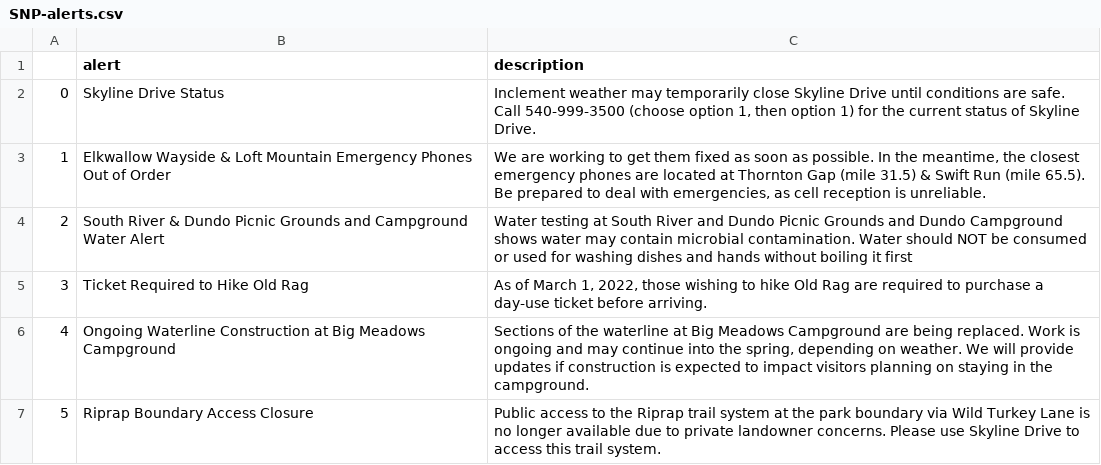
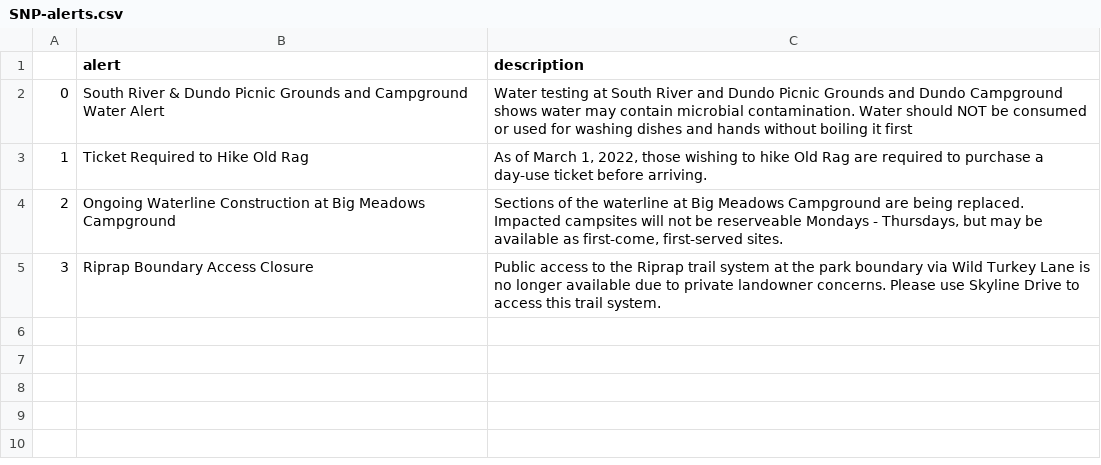
Before and after one commit to amarton/scrape-snp, a CSV file: csv-results/SNP-alerts.csv, drawn as a sheet.

```diff
--- a/csv-results/SNP-alerts.csv
+++ b/csv-results/SNP-alerts.csv
@@ -1,7 +1,5 @@
 ,alert,description
-0,Skyline Drive Status,"Inclement weather may temporarily close Skyline Drive until conditions are safe. Call 540-999-3500 (choose option 1, then option 1) for the current status of Skyline Drive."
-1,Elkwallow Wayside & Loft Mountain Emergency Phones Out of Order,"We are working to get them fixed as soon as possible. In the meantime, the closest emergency phones are located at Thornton Gap (mile 31.5) & Swift Run (mile 65.5). Be prepared to deal with emergencies, as cell reception is unreliable."
-2,South River & Dundo Picnic Grounds and Campground Water Alert,Water testing at South River and Dundo Picnic Grounds and Dundo Campground shows water may contain microbial contamination. Water should NOT be consumed or used for washing dishes and hands without boiling it first
-3,Ticket Required to Hike Old Rag,"As of March 1, 2022, those wishing to hike Old Rag are required to purchase a day-use ticket before arriving."
-4,Ongoing Waterline Construction at Big Meadows Campground,"Sections of the waterline at Big Meadows Campground are being replaced. Work is ongoing and may continue into the spring, depending on weather. We will provide updates if construction is expected to impact visitors planning on staying in the campground."
-5,Riprap Boundary Access Closure,Public access to the Riprap trail system at the park boundary via Wild Turkey Lane is no longer available due to private landowner concerns. Please use Skyline Drive to access this trail system.
+0,South River & Dundo Picnic Grounds and Campground Water Alert,Water testing at South River and Dundo Picnic Grounds and Dundo Campground shows water may contain microbial contamination. Water should NOT be consumed or used for washing dishes and hands without boiling it first
+1,Ticket Required to Hike Old Rag,"As of March 1, 2022, those wishing to hike Old Rag are required to purchase a day-use ticket before arriving."
+2,Ongoing Waterline Construction at Big Meadows Campground,"Sections of the waterline at Big Meadows Campground are being replaced. Impacted campsites will not be reserveable Mondays - Thursdays, but may be available as first-come, first-served sites."
+3,Riprap Boundary Access Closure,Public access to the Riprap trail system at the park boundary via Wild Turkey Lane is no longer available due to private landowner concerns. Please use Skyline Drive to access this trail system.
```
Also changed, not shown: 1 other file.
